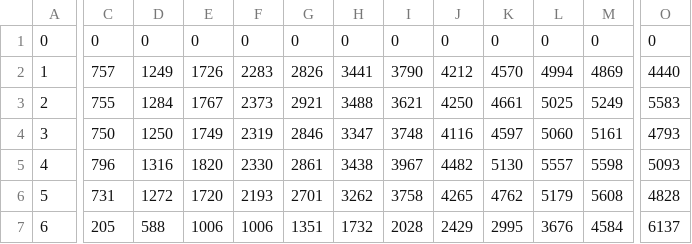
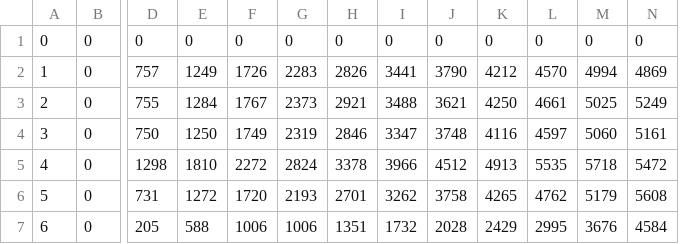
Before and after one commit to ferrous26/cs452-flaming-meme, a CSV file: measurements/velocity.csv, drawn as a sheet; only a part is shown, gaps mark what is left out; removed rows and columns are numbered as before the commit, all else as after; the diff covers the shown part only; the diff names each change by its address in the sheet, - before the commit and + after, or states it on an @@ line.

```diff
--- a/measurements/velocity.csv
+++ b/measurements/velocity.csv
+column B, rows 1-7: all 0
-column O, rows 1-7: 0 | 4440 | 5583 | 4793 | 5093 | 4828 | 6137
-D5: 796
+D5: 1298
-E5: 1316
+E5: 1810
-F5: 1820
+F5: 2272
-G5: 2330
+G5: 2824
-H5: 2861
+H5: 3378
-I5: 3438
+I5: 3966
-J5: 3967
+J5: 4512
-K5: 4482
+K5: 4913
-L5: 5130
+L5: 5535
-M5: 5557
+M5: 5718
-N5: 5598
+N5: 5472
```
Also changed, not shown: 1 edited cell elsewhere in this file, 7 other files.
